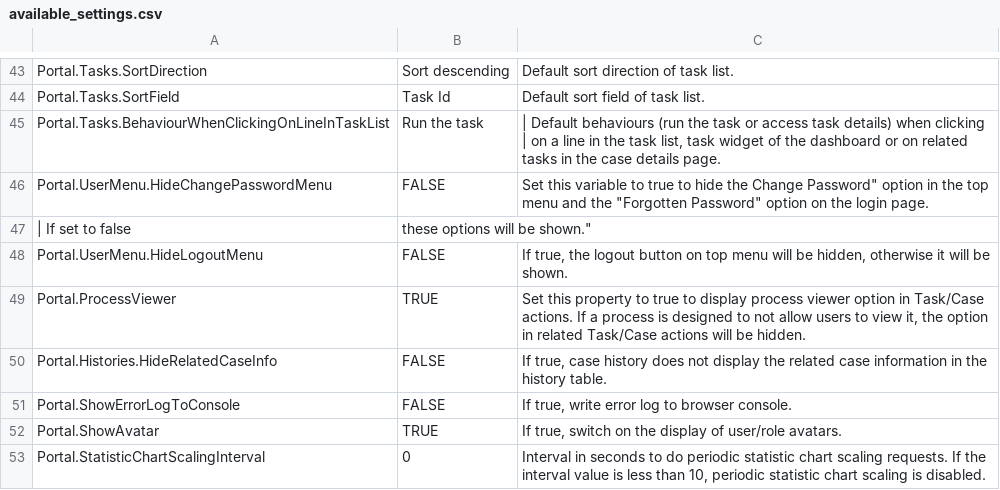
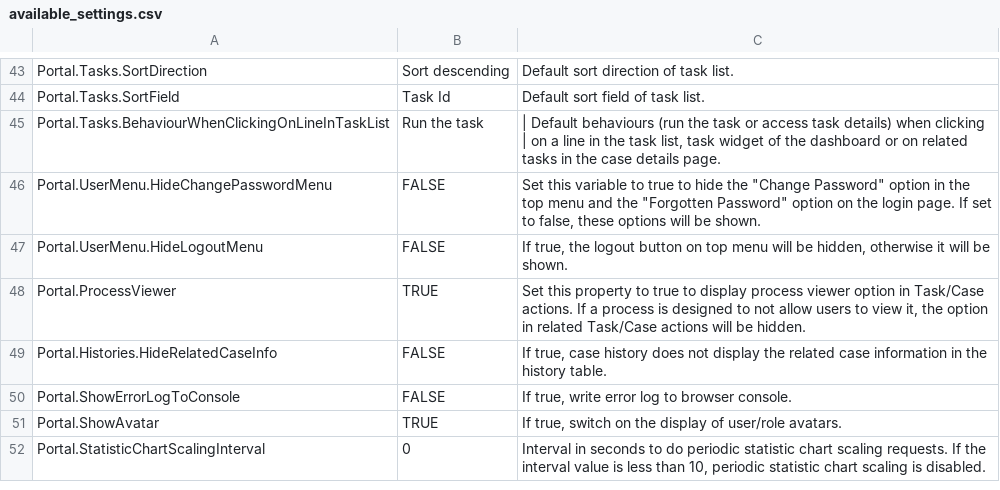
Before and after one commit to nntthuy-axonivy/portal, a CSV file: Documentation/portal-guide/source/portal-user-guide/admin-settings/documents/available_settings.csv, drawn as a sheet; only a part is shown, gaps mark what is left out.

Commit message:
Feature/ivyportal 16944 hide password forgotten function in specific cases lts (#898)
* feature/IVYPORTAL-16944-Hide-Password-forgotten-function-in-specific-cases-lts
_ fix document

```diff
--- a/Documentation/portal-guide/source/portal-user-guide/admin-settings/documents/available_settings.csv
+++ b/Documentation/portal-guide/source/portal-user-guide/admin-settings/documents/available_settings.csv
@@ -55,4 +55,3 @@ Portal.Tasks.BehaviourWhenClickingOnLineInTaskList,Run the task,"| Default behav
 | on a line in the task list, task widget of the dashboard or on related tasks in the case details page."
-Portal.UserMenu.HideChangePasswordMenu,FALSE,"Set this variable to true to hide the "Change Password" option in the top menu and the "Forgotten Password" option on the login page.
-| If set to false, these options will be shown."
+Portal.UserMenu.HideChangePasswordMenu,FALSE,"Set this variable to true to hide the ""Change Password"" option in the top menu and the ""Forgotten Password"" option on the login page. If set to false, these options will be shown."
 Portal.UserMenu.HideLogoutMenu,FALSE,"If true, the logout button on top menu will be hidden, otherwise it will be shown."
```
